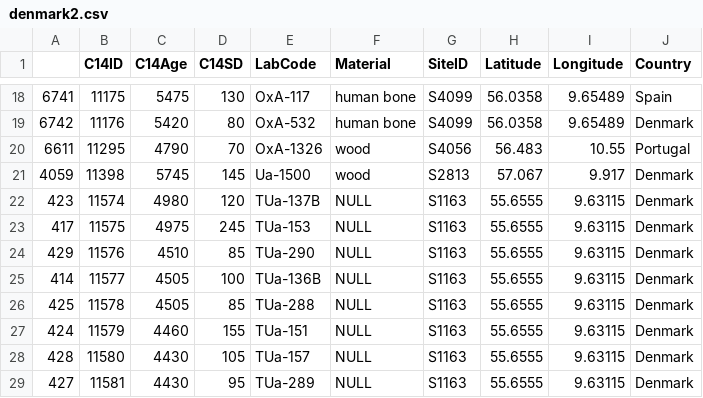
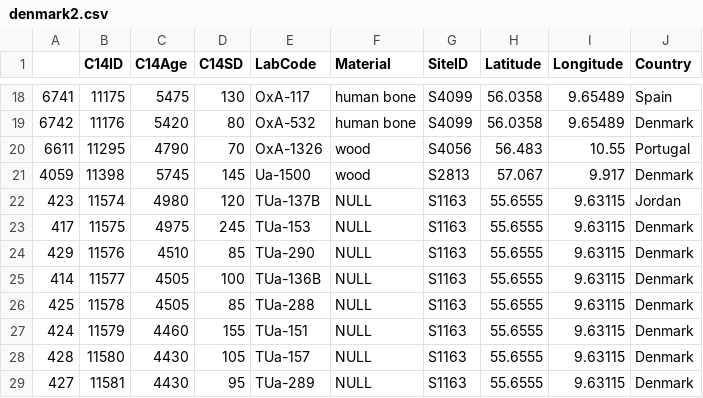
Before and after one commit to zazedd/radiocarbon-pipeline, a CSV file: inputs/denmark2.csv, drawn as a sheet; only a part is shown, gaps mark what is left out.

```diff
--- a/inputs/denmark2.csv
+++ b/inputs/denmark2.csv
@@ -21,3 +21,3 @@
 "4059",11398,5745,145,"Ua-1500","wood","S2813",57.067,9.917,"Denmark"
-"423",11574,4980,120,"TUa-137B","NULL","S1163",55.6555,9.63115,"Denmark"
+"423",11574,4980,120,"TUa-137B","NULL","S1163",55.6555,9.63115,"Jordan"
 "417",11575,4975,245,"TUa-153","NULL","S1163",55.6555,9.63115,"Denmark"
```
Also changed, not shown: 1 other file.
